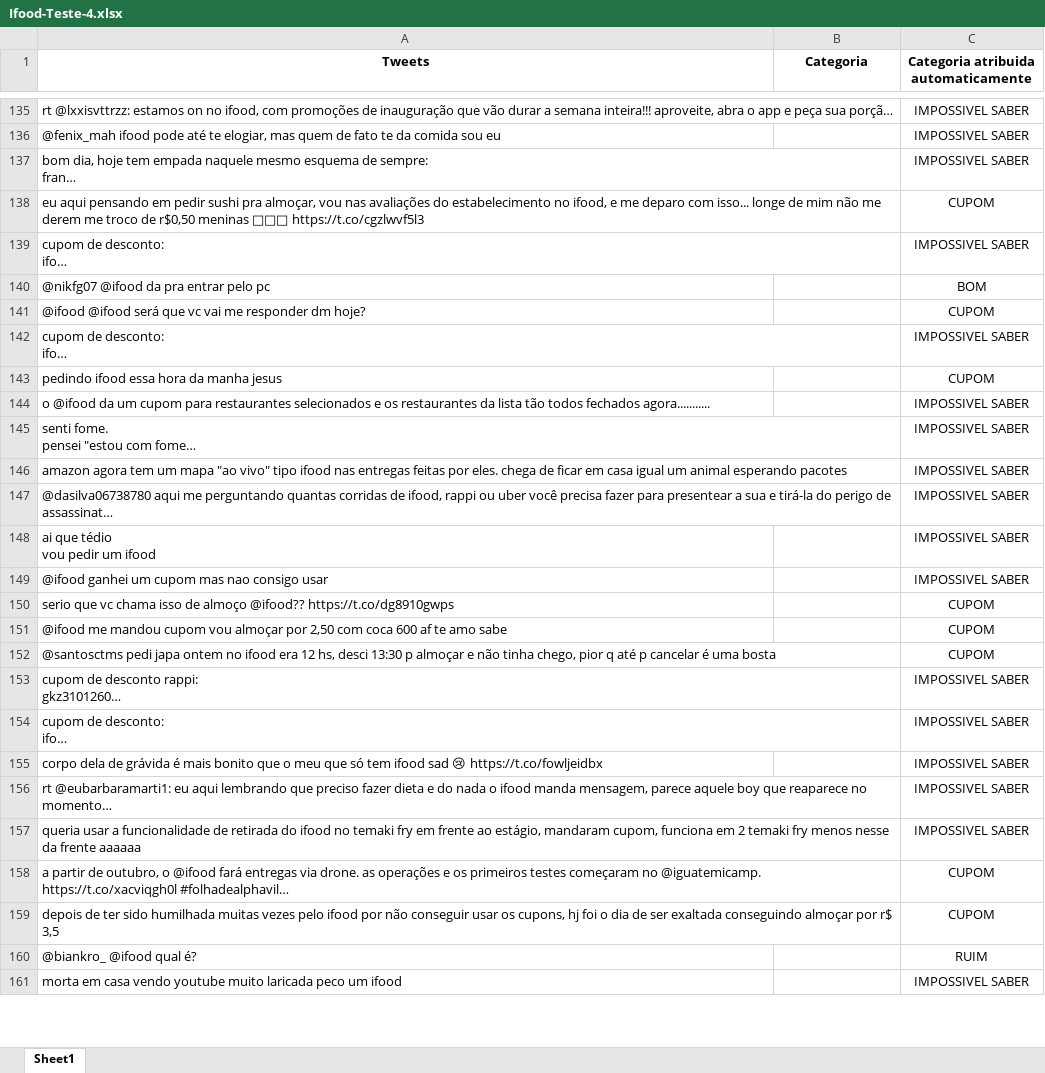
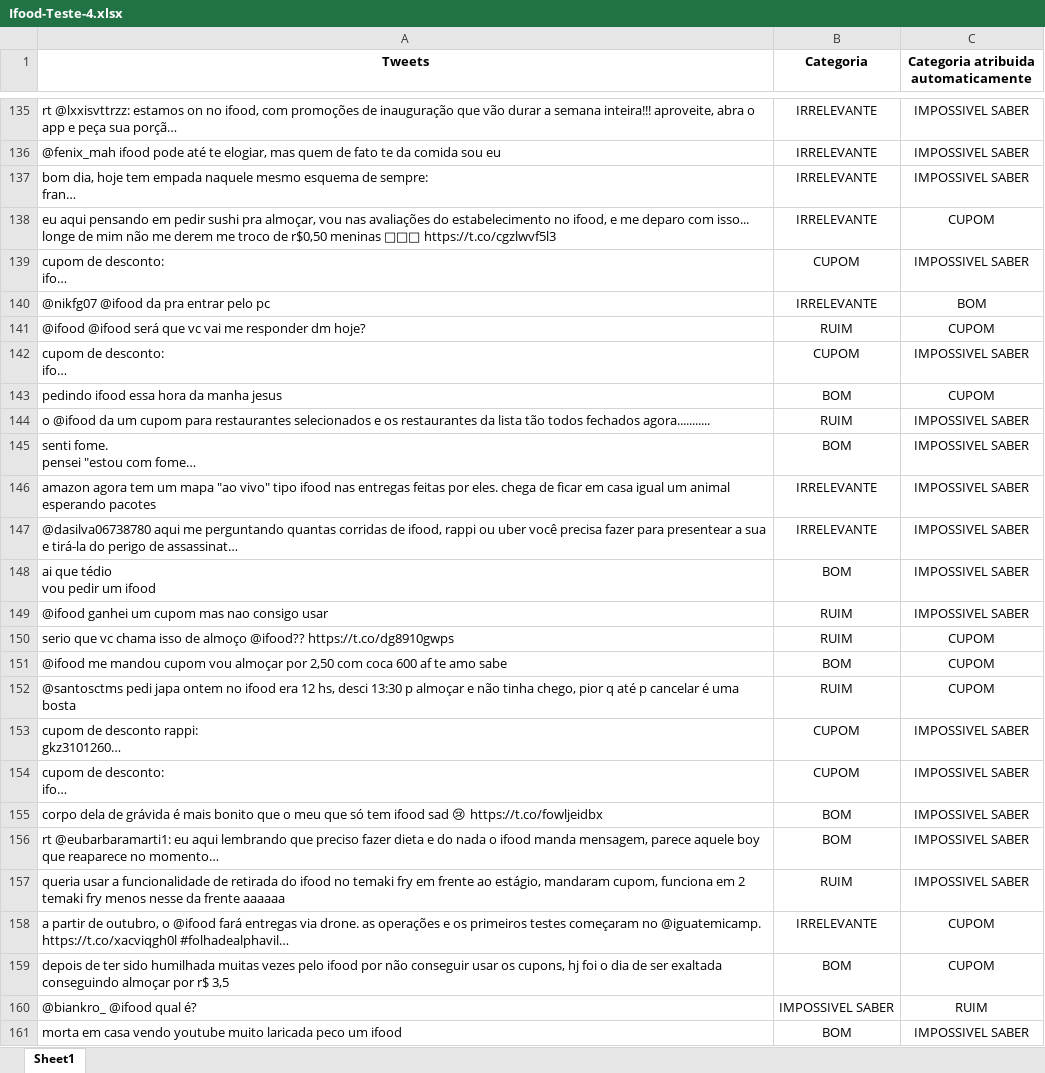
Before and after one commit to Peng1104/Ciencia-dos-Dados2, an Excel workbook: Ifood-Teste-4.xlsx, sheet Sheet1, drawn as a sheet; only a part is shown, gaps mark what is left out; long unchanged cells end in …; values as stored, in another font and other column widths than the file's, no borders; the diff covers the shown part only; the diff names each change by its address in the sheet, - before the commit and + after, or states it on an @@ line.

```diff
--- a/Ifood-Teste-4.xlsx (sheet Sheet1)
+++ b/Ifood-Teste-4.xlsx (sheet Sheet1)
-B135:B138 (Categoria): (empty)
+B135:B138 (Categoria): IRRELEVANTE
-B139 (Categoria): (empty)
+B139 (Categoria): CUPOM
-B140 (Categoria): (empty)
+B140 (Categoria): IRRELEVANTE
-B141 (Categoria): (empty)
+B141 (Categoria): RUIM
-B142 (Categoria): (empty)
+B142 (Categoria): CUPOM
-B143 (Categoria): (empty)
+B143 (Categoria): BOM
-B144 (Categoria): (empty)
+B144 (Categoria): RUIM
-B145 (Categoria): (empty)
+B145 (Categoria): BOM
-B146:B147 (Categoria): (empty)
+B146:B147 (Categoria): IRRELEVANTE
-B148 (Categoria): (empty)
+B148 (Categoria): BOM
-B149:B150 (Categoria): (empty)
+B149:B150 (Categoria): RUIM
-B151 (Categoria): (empty)
+B151 (Categoria): BOM
-B152 (Categoria): (empty)
+B152 (Categoria): RUIM
-B153:B154 (Categoria): (empty)
+B153:B154 (Categoria): CUPOM
-B155:B156 (Categoria): (empty)
+B155:B156 (Categoria): BOM
-B157 (Categoria): (empty)
+B157 (Categoria): RUIM
-B158 (Categoria): (empty)
+B158 (Categoria): IRRELEVANTE
-B159 (Categoria): (empty)
+B159 (Categoria): BOM
-B160 (Categoria): (empty)
+B160 (Categoria): IMPOSSIVEL SABER
-B161 (Categoria): (empty)
+B161 (Categoria): BOM
```
Also changed, not shown: 324 edited cells elsewhere in this sheet.
